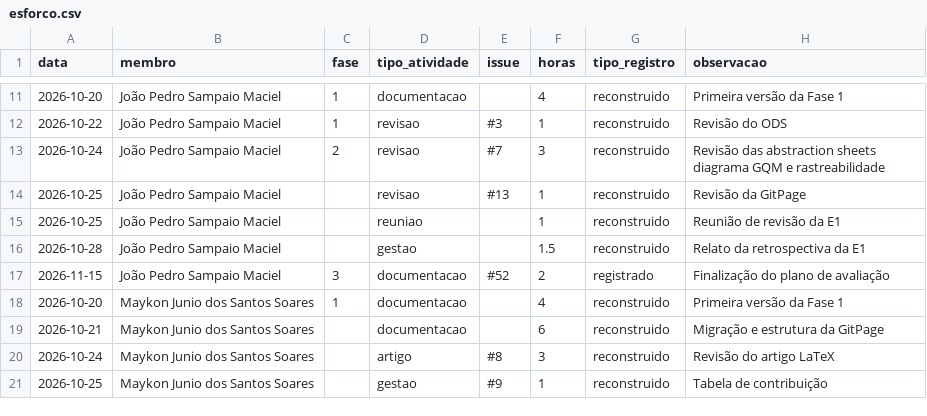
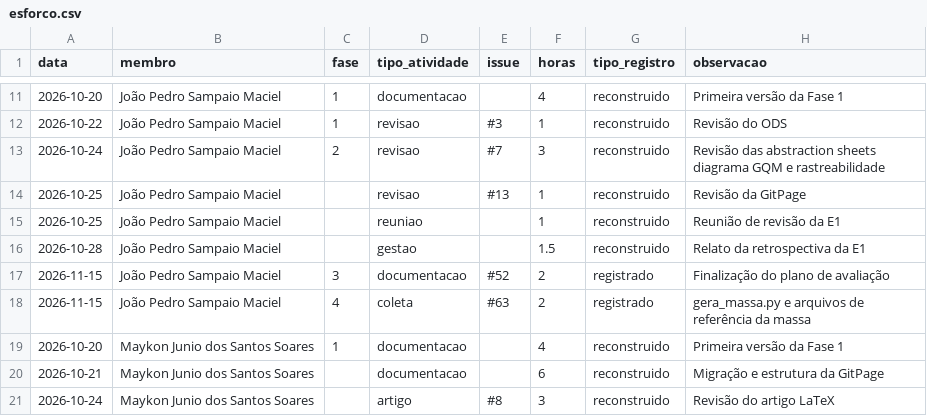
Before and after one commit to FCTE-Qualidade-de-Software-1/2026-2_T01_MARLYN_WESCOFF, a CSV file: docs/metricas/dados/brutos/esforco.csv, drawn as a sheet; only a part is shown, gaps mark what is left out; the shorter side is filled out with more unchanged rows; the diff names each change by its address in the sheet, - before the commit and + after, or states it on an @@ line.

Commit message:
Add new entry for data collection in esforco.csv

```diff
--- a/docs/metricas/dados/brutos/esforco.csv
+++ b/docs/metricas/dados/brutos/esforco.csv
+row 18: 2026-11-15 | João Pedro Sampaio Maciel | 4 | coleta | #63 | 2 | registrado | gera_massa.py e arquivos de referência da massa
```
